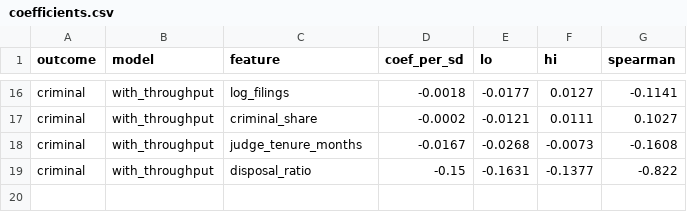
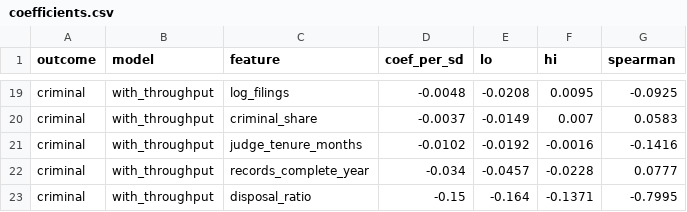
Before and after one commit to ArnavGoel98/CourtSight, a CSV file: results/district_drivers/coefficients.csv, drawn as a sheet; only a part is shown, gaps mark what is left out; addresses are those after the commit; the diff covers the shown part only; the diff names each change by its address in the sheet, - before the commit and + after, or states it on an @@ line.

```diff
--- a/results/district_drivers/coefficients.csv
+++ b/results/district_drivers/coefficients.csv
-D19 (coef_per_sd): -0.0018
+D19 (coef_per_sd): -0.0048
-E19 (lo): -0.0177
+E19 (lo): -0.0208
-F19 (hi): 0.0127
+F19 (hi): 0.0095
-G19 (spearman): -0.1141
+G19 (spearman): -0.0925
-D20 (coef_per_sd): -0.0002
+D20 (coef_per_sd): -0.0037
-E20 (lo): -0.0121
+E20 (lo): -0.0149
-F20 (hi): 0.0111
+F20 (hi): 0.007
-G20 (spearman): 0.1027
+G20 (spearman): 0.0583
-D21 (coef_per_sd): -0.0167
+D21 (coef_per_sd): -0.0102
-E21 (lo): -0.0268
+E21 (lo): -0.0192
-F21 (hi): -0.0073
+F21 (hi): -0.0016
-G21 (spearman): -0.1608
+G21 (spearman): -0.1416
+row 22: criminal | with_throughput | records_complete_year | -0.034 | -0.0457 | -0.0228 | 0.0777
-E23 (lo): -0.1631
+E23 (lo): -0.164
-F23 (hi): -0.1377
+F23 (hi): -0.1371
-G23 (spearman): -0.822
+G23 (spearman): -0.7995
```
Also changed, not shown: 3 added rows and 56 edited cells elsewhere in this file, results/district_drivers/districts.csv, results/time_to_decision/by_district_case_type.csv, 31 other files.
